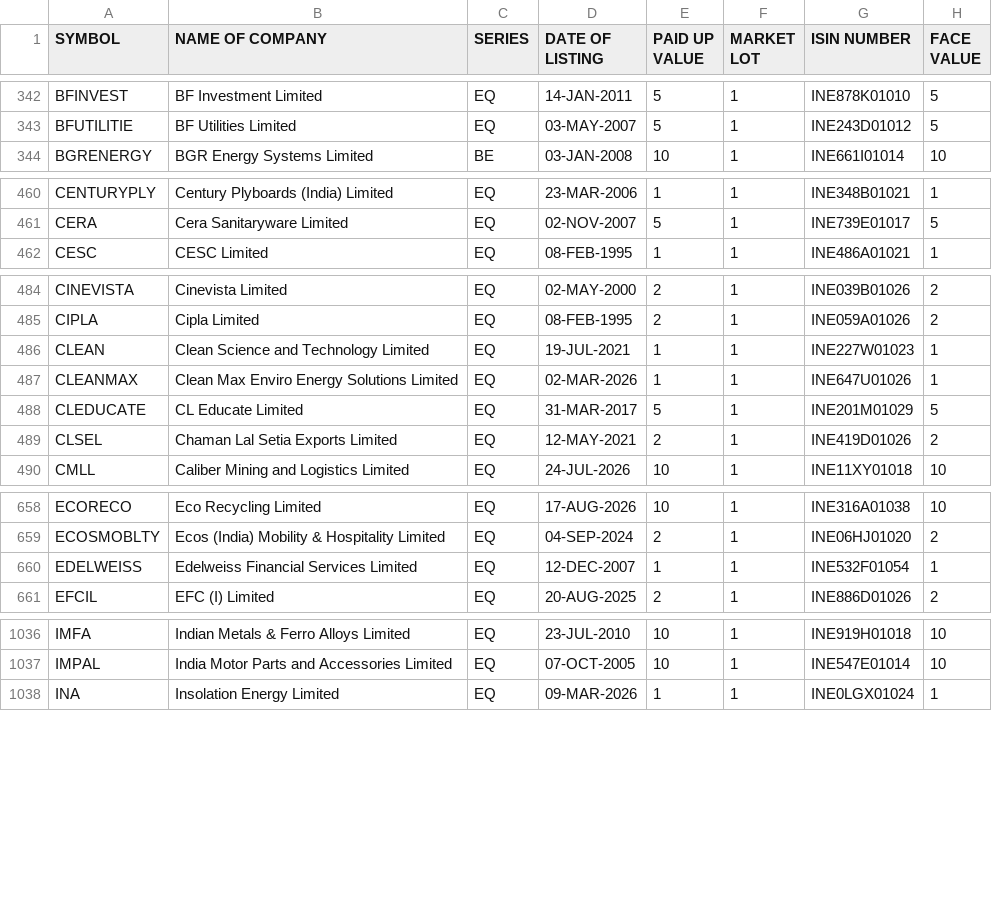
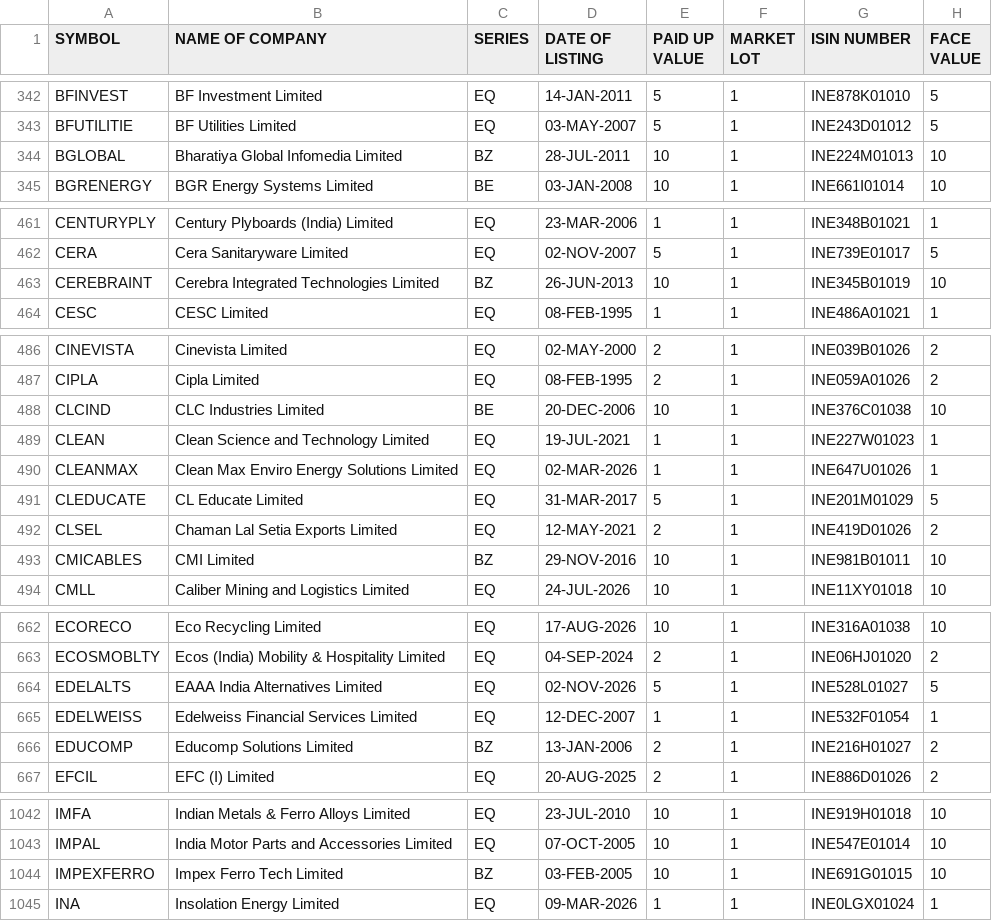
Before and after one commit to udhayaka86/nse-stock-intelligence, a CSV file: data/nse_equity.csv, drawn as a sheet; only a part is shown, gaps mark what is left out; the diff covers the shown part only.

```diff
--- a/data/nse_equity.csv
+++ b/data/nse_equity.csv
@@ -343,2 +343,3 @@ BFINVEST,BF Investment Limited,EQ,14-JAN-2011,5,1,INE878K01010,5
 BFUTILITIE,BF Utilities Limited,EQ,03-MAY-2007,5,1,INE243D01012,5
+BGLOBAL,Bharatiya Global Infomedia Limited,BZ,28-JUL-2011,10,1,INE224M01013,10
 BGRENERGY,BGR Energy Systems Limited,BE,03-JAN-2008,10,1,INE661I01014,10
@@ -461,2 +462,3 @@ CENTURYPLY,Century Plyboards (India) Limited,EQ,23-MAR-2006,1,1,INE348B01021,1
 CERA,Cera Sanitaryware Limited,EQ,02-NOV-2007,5,1,INE739E01017,5
+CEREBRAINT,Cerebra Integrated Technologies Limited,BZ,26-JUN-2013,10,1,INE345B01019,10
 CESC,CESC Limited,EQ,08-FEB-1995,1,1,INE486A01021,1
@@ -485,2 +487,3 @@ CINEVISTA,Cinevista Limited,EQ,02-MAY-2000,2,1,INE039B01026,2
 CIPLA,Cipla Limited,EQ,08-FEB-1995,2,1,INE059A01026,2
+CLCIND,CLC Industries Limited,BE,20-DEC-2006,10,1,INE376C01038,10
 CLEAN,Clean Science and Technology Limited,EQ,19-JUL-2021,1,1,INE227W01023,1
@@ -489,2 +492,3 @@ CLEDUCATE,CL Educate Limited,EQ,31-MAR-2017,5,1,INE201M01029,5
 CLSEL,Chaman Lal Setia Exports Limited,EQ,12-MAY-2021,2,1,INE419D01026,2
+CMICABLES,CMI Limited,BZ,29-NOV-2016,10,1,INE981B01011,10
 CMLL,Caliber Mining and Logistics Limited,EQ,24-JUL-2026,10,1,INE11XY01018,10
@@ -659,3 +663,5 @@ ECORECO,Eco Recycling Limited,EQ,17-AUG-2026,10,1,INE316A01038,10
 ECOSMOBLTY,Ecos (India) Mobility & Hospitality Limited,EQ,04-SEP-2024,2,1,INE06HJ01020,2
+EDELALTS,EAAA India Alternatives Limited,EQ,02-NOV-2026,5,1,INE528L01027,5
 EDELWEISS,Edelweiss Financial Services Limited,EQ,12-DEC-2007,1,1,INE532F01054,1
+EDUCOMP,Educomp Solutions Limited,BZ,13-JAN-2006,2,1,INE216H01027,2
 EFCIL,EFC (I) Limited,EQ,20-AUG-2025,2,1,INE886D01026,2
@@ -1037,2 +1043,3 @@ IMFA,Indian Metals & Ferro Alloys Limited,EQ,23-JUL-2010,10,1,INE919H01018,10
 IMPAL,India Motor Parts and Accessories Limited,EQ,07-OCT-2005,10,1,INE547E01014,10
+IMPEXFERRO,Impex Ferro Tech Limited,BZ,03-FEB-2005,10,1,INE691G01015,10
 INA,Insolation Energy Limited,EQ,09-MAR-2026,1,1,INE0LGX01024,1
```
Also changed, not shown: 8 added rows and 9 edited cells elsewhere in this file.
